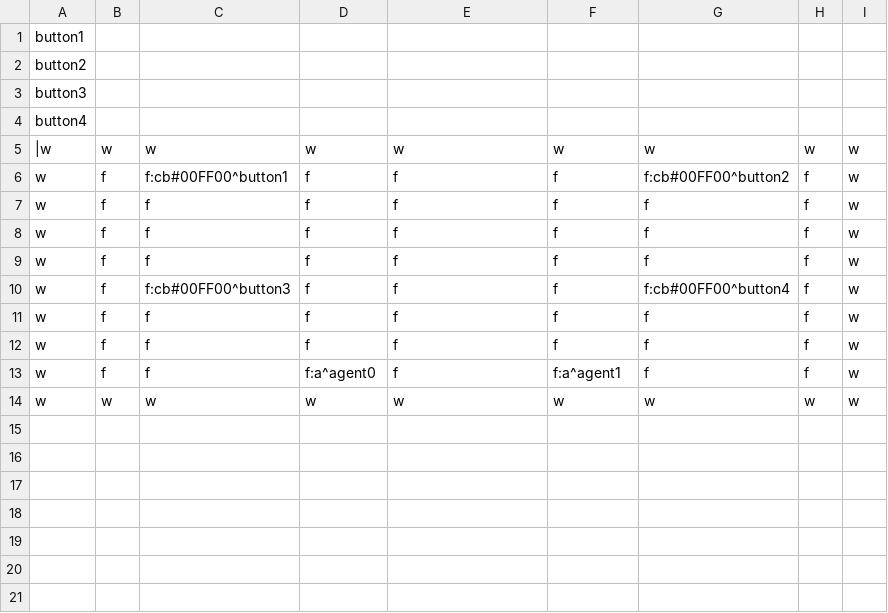
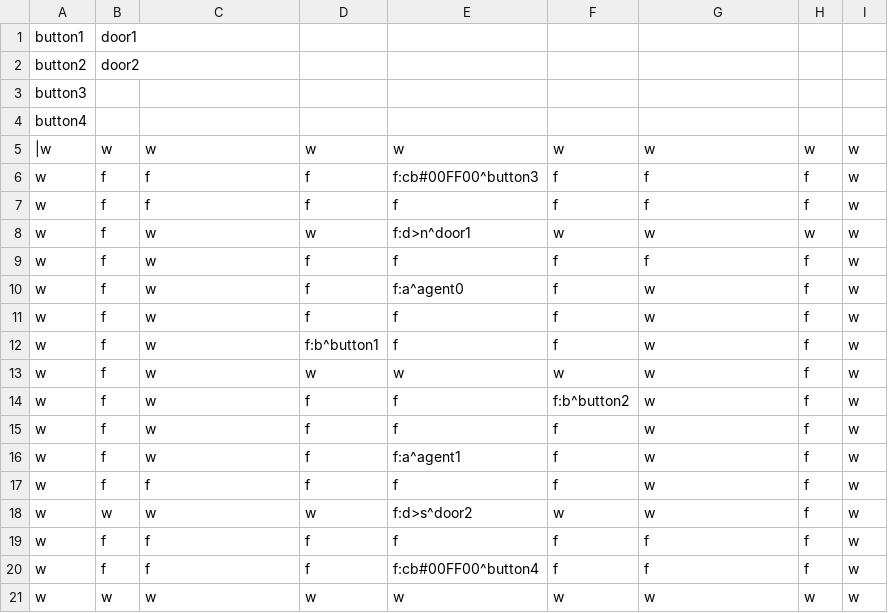
Before and after one commit to carreirabruno/Dissertation_BrunoCarreira_iv4XR, a CSV file: target/test-classes/levels/bruno_scenario4_1.csv, drawn as a sheet; removed rows and columns are numbered as before the commit, all else as after; the diff names each change by its address in the sheet, - before the commit and + after, or states it on an @@ line.

```diff
--- a/target/test-classes/levels/bruno_scenario4_1.csv
+++ b/target/test-classes/levels/bruno_scenario4_1.csv
-B1: (empty)
+B1: door1
-B2: (empty)
+B2: door2
-C6: f:cb#00FF00^button1
+C6: f
-E6: f
+E6: f:cb#00FF00^button3
-G6: f:cb#00FF00^button2
+G6: f
+row 8: w | f | w | w | f:d>n^door1 | w | w | w | w
+row 9: w | f | w | f | f | f | f | f | w
+row 10: w | f | w | f | f:a^agent0 | f | w | f | w
+row 11: w | f | w | f | f | f | w | f | w
+row 12: w | f | w | f:b^button1 | f | f | w | f | w
+row 13: w | f | w | w | w | w | w | f | w
+row 14: w | f | w | f | f | f:b^button2 | w | f | w
+row 15: w | f | w | f | f | f | w | f | w
+row 16: w | f | w | f | f:a^agent1 | f | w | f | w
+row 17: w | f | f | f | f | f | w | f | w
+row 18: w | w | w | w | f:d>s^door2 | w | w | f | w
-E20: f
+E20: f:cb#00FF00^button4
-row 10: w | f | f:cb#00FF00^button3 | f | f | f | f:cb#00FF00^button4 | f | w
-row 11: w | f | f | f | f | f | f | f | w
-row 12: w | f | f | f | f | f | f | f | w
-row 13: w | f | f | f:a^agent0 | f | f:a^agent1 | f | f | w
```
Also changed, not shown: 15 other files.
